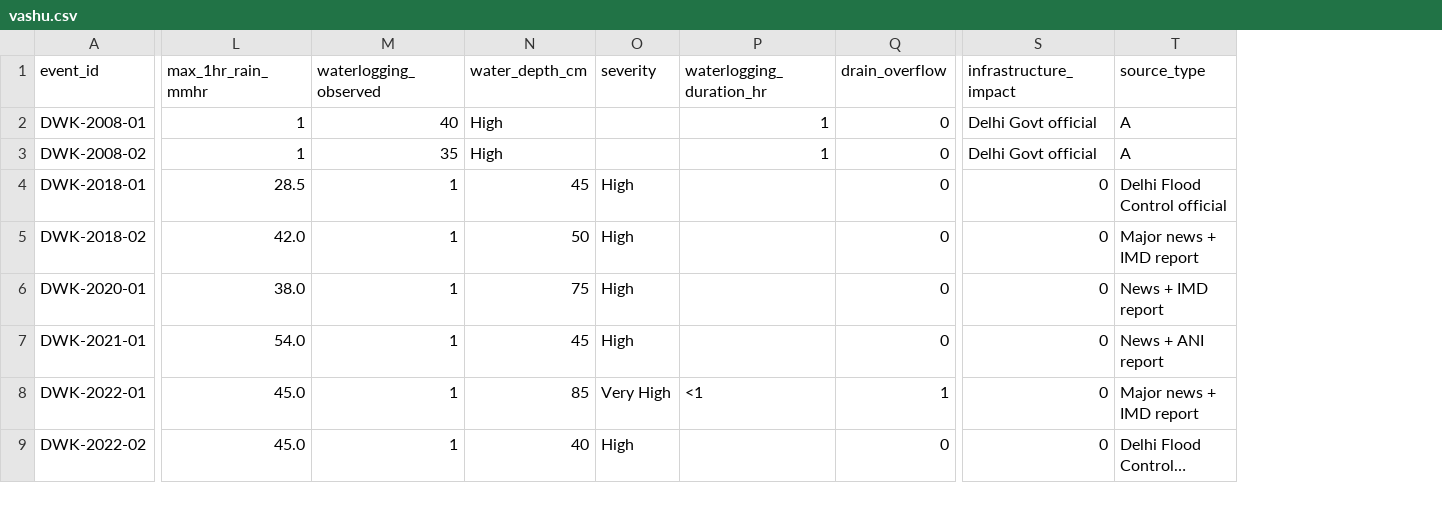
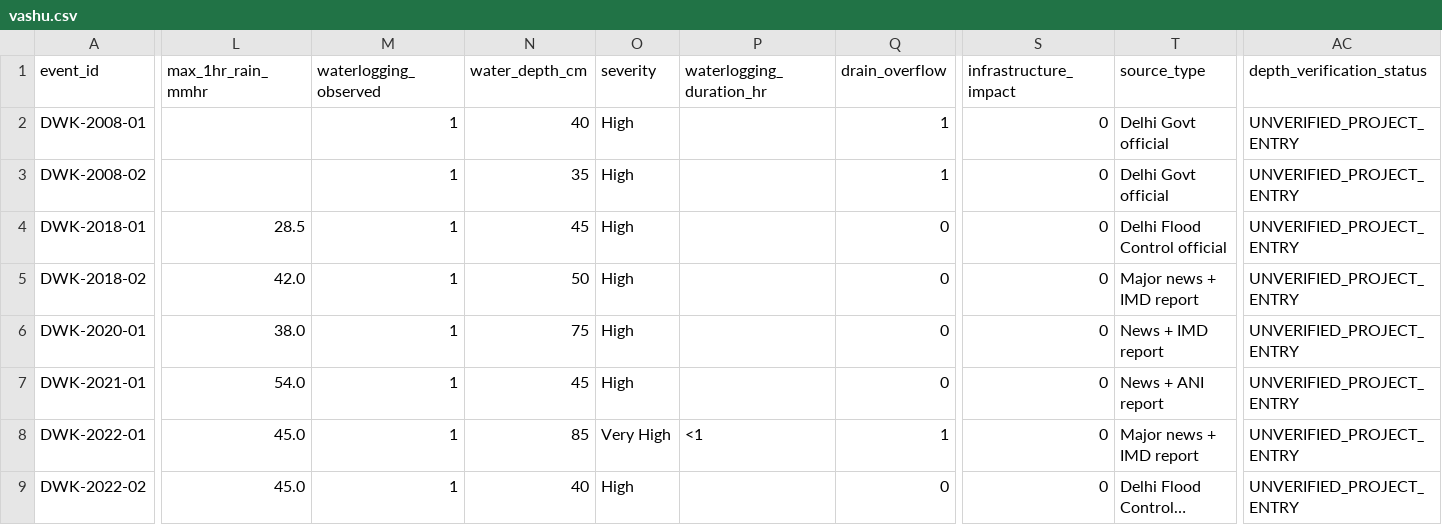
Before and after one commit to Harsh2023UCI8026/sih-2026, a CSV file: src/data/vashu.csv, drawn as a sheet; only a part is shown, gaps mark what is left out; long unchanged cells end in …; the diff covers the shown part only; the diff names each change by its address in the sheet, - before the commit and + after, or states it on an @@ line.

```diff
--- a/src/data/vashu.csv
+++ b/src/data/vashu.csv
+column AC (depth_verification_status), rows 2-9: all UNVERIFIED_PROJECT_ENTRY
-L2:L3 (max_1hr_rain_mmhr): 1
+L2:L3 (max_1hr_rain_mmhr): (empty)
-M2 (waterlogging_observed): 40
+M2 (waterlogging_observed): 1
-N2 (water_depth_cm): High
+N2 (water_depth_cm): 40
-O2:O3 (severity): (empty)
+O2:O3 (severity): High
-P2:P3 (waterlogging_duration_hr): 1
+P2:P3 (waterlogging_duration_hr): (empty)
-Q2:Q3 (drain_overflow): 0
+Q2:Q3 (drain_overflow): 1
-S2:S3 (infrastructure_impact): Delhi Govt official
+S2:S3 (infrastructure_impact): 0
-T2:T3 (source_type): A
+T2:T3 (source_type): Delhi Govt official
-M3 (waterlogging_observed): 35
+M3 (waterlogging_observed): 1
-N3 (water_depth_cm): High
+N3 (water_depth_cm): 35
```
Also changed, not shown: 16 edited cells elsewhere in this file, 16 other files.
